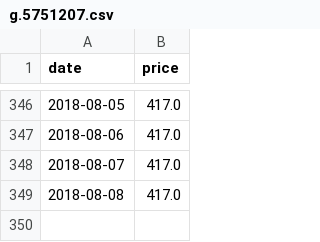
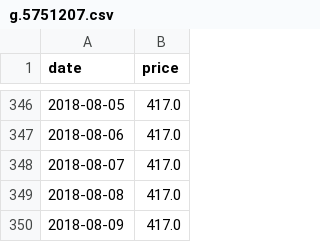
Before and after one commit to fredj/dg-price-tracker, a CSV file: prices/g.5751207.csv, drawn as a sheet; only a part is shown, gaps mark what is left out.

Commit message:
[skip ci] Update product price

```diff
--- a/prices/g.5751207.csv
+++ b/prices/g.5751207.csv
@@ -349 +349,2 @@ date,price
 2018-08-08,417.0
+2018-08-09,417.0
```
